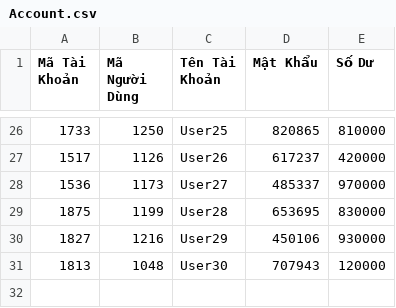
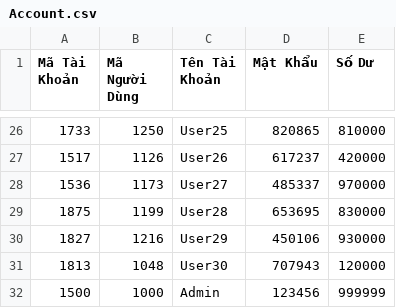
Before and after one commit to TrnNgcHa/QuanLyLaptop, a CSV file: Data/Account.csv, drawn as a sheet; only a part is shown, gaps mark what is left out; the diff names each change by its address in the sheet, - before the commit and + after, or states it on an @@ line.

```diff
--- a/Data/Account.csv
+++ b/Data/Account.csv
+row 32: 1500 | 1000 | Admin | 123456 | 999999
```
Also changed, not shown: 3 other files.
